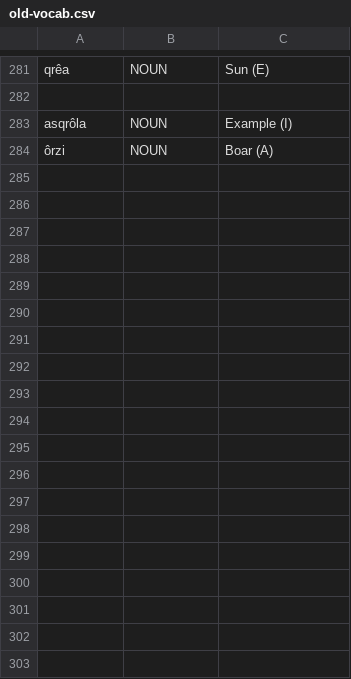
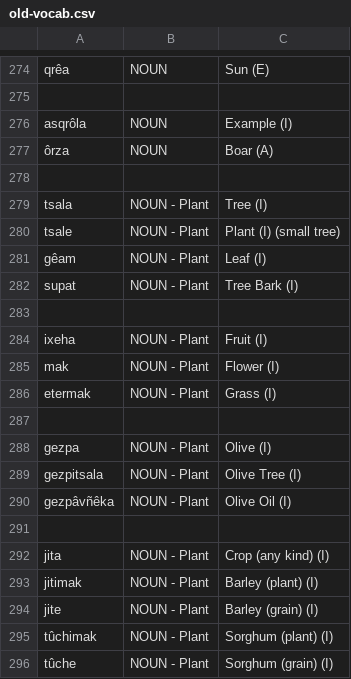
Before and after one commit to ausazh/Proto-Azxish, a CSV file: vocab/old-vocab.csv, drawn as a sheet; only a part is shown, gaps mark what is left out; the diff covers the shown part only.

```diff
--- a/vocab/old-vocab.csv
+++ b/vocab/old-vocab.csv
@@ -283,2 +276,21 @@ qrêa,NOUN,Sun (E)
 asqrôla,NOUN,Example (I)
-ôrzi,NOUN,Boar (A)
+ôrza,NOUN,Boar (A)
+
+tsala,NOUN - Plant,Tree (I)
+tsale,NOUN - Plant,Plant (I) (small tree)
+gêam,NOUN - Plant,Leaf (I)
+supat,NOUN - Plant,Tree Bark (I)
+
+ixeha,NOUN - Plant,Fruit (I)
+mak,NOUN - Plant,Flower (I)
+etermak,NOUN - Plant,Grass (I)
+
+gezpa,NOUN - Plant,Olive (I)
+gezpitsala,NOUN - Plant,Olive Tree (I)
+gezpâvñêka,NOUN - Plant,Olive Oil (I)
+
+jita,NOUN - Plant,Crop (any kind) (I)
+jitimak,NOUN - Plant,Barley (plant) (I)
+jite,NOUN - Plant,Barley (grain) (I)
+tûchimak,NOUN - Plant,Sorghum (plant) (I)
+tûche,NOUN - Plant,Sorghum (grain) (I)
```
Also changed, not shown: 15 added rows and 7 removed rows elsewhere in this file, vocab/new-vocab.csv, 3 other files.
